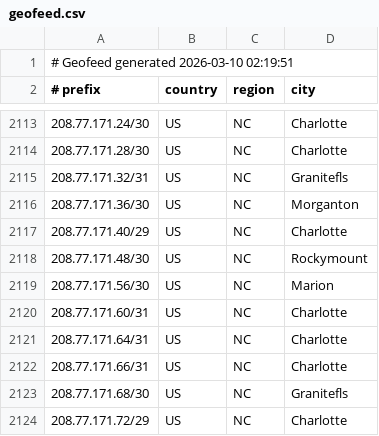
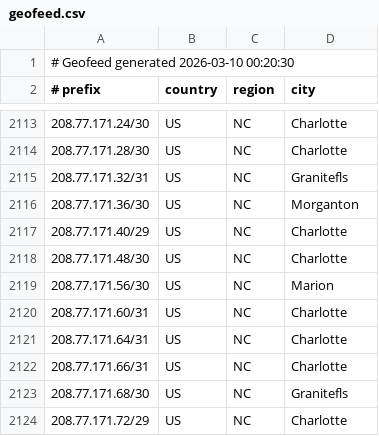
Before and after one commit to conterranae/geofeed, a CSV file: geofeed.csv, drawn as a sheet; only a part is shown, gaps mark what is left out; the diff covers the shown part only.

Commit message:
Update geofeed - 2026-03-10 00:22:01

```diff
--- a/geofeed.csv
+++ b/geofeed.csv
@@ -1,2 +1,2 @@
-# Geofeed generated 2026-03-10 02:19:51
+# Geofeed generated 2026-03-10 00:20:30
 # prefix,country,region,city
@@ -2117,3 +2117,3 @@
 208.77.171.40/29,US,NC,Charlotte
-208.77.171.48/30,US,NC,Rockymount
+208.77.171.48/30,US,NC,Charlotte
 208.77.171.56/30,US,NC,Marion
```
Also changed, not shown: 7 edited cells elsewhere in this file.
